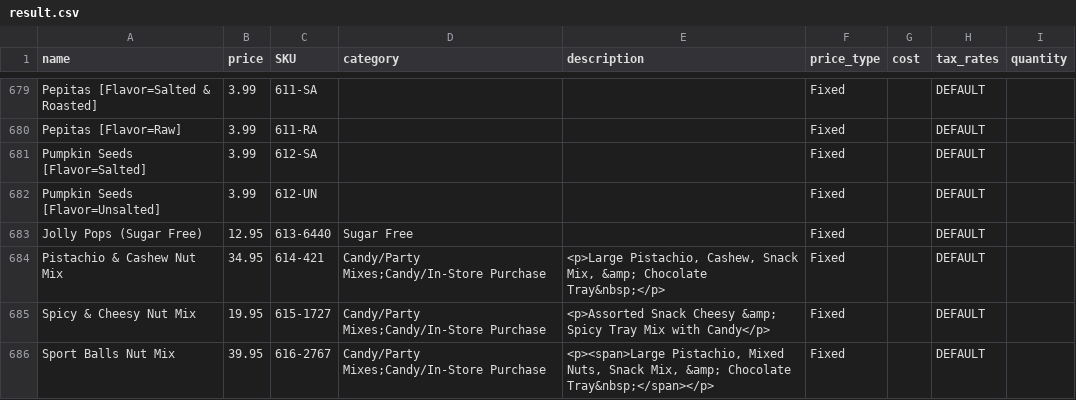
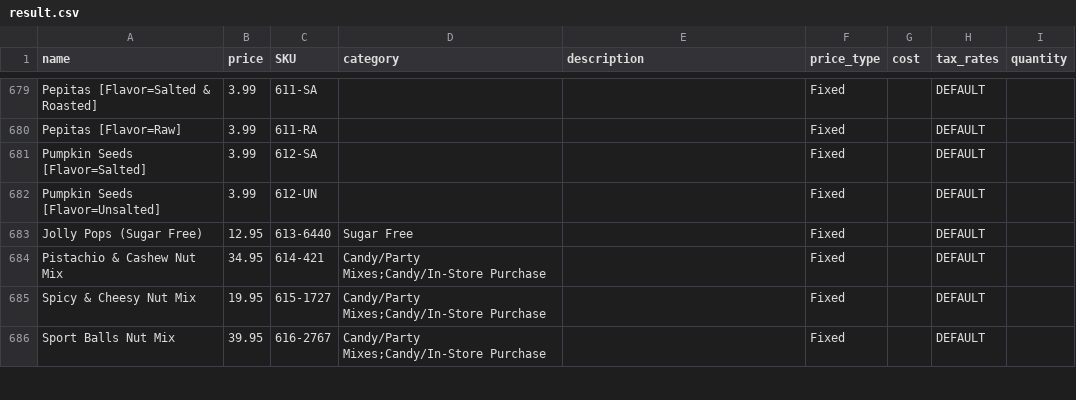
Before and after one commit to intelliapps-io/bigc-product-reader, a CSV file: src/result.csv, drawn as a sheet; only a part is shown, gaps mark what is left out; the diff covers the shown part only.

```diff
--- a/src/result.csv
+++ b/src/result.csv
@@ -683,4 +683,4 @@
 "Jolly Pops (Sugar Free)","12.95","613-6440","Sugar Free",,"Fixed",,"DEFAULT",,
-"Pistachio & Cashew Nut Mix","34.95","614-421","Candy/Party Mixes;Candy/In-Store Purchase","<p>Large Pistachio, Cashew, Snack Mix, &amp; Chocolate Tray&nbsp;</p>","Fixed",,"DEFAULT",,
-"Spicy & Cheesy Nut Mix","19.95","615-1727","Candy/Party Mixes;Candy/In-Store Purchase","<p>Assorted Snack Cheesy &amp; Spicy Tray Mix with Candy</p>","Fixed",,"DEFAULT",,
-"Sport Balls Nut Mix","39.95","616-2767","Candy/Party Mixes;Candy/In-Store Purchase","<p><span>Large Pistachio, Mixed Nuts, Snack Mix, &amp; Chocolate Tray&nbsp;</span></p>","Fixed",,"DEFAULT",,
+"Pistachio & Cashew Nut Mix","34.95","614-421","Candy/Party Mixes;Candy/In-Store Purchase",,"Fixed",,"DEFAULT",,
+"Spicy & Cheesy Nut Mix","19.95","615-1727","Candy/Party Mixes;Candy/In-Store Purchase",,"Fixed",,"DEFAULT",,
+"Sport Balls Nut Mix","39.95","616-2767","Candy/Party Mixes;Candy/In-Store Purchase",,"Fixed",,"DEFAULT",,
```
Also changed, not shown: 16 edited cells elsewhere in this file, 9 other files.
